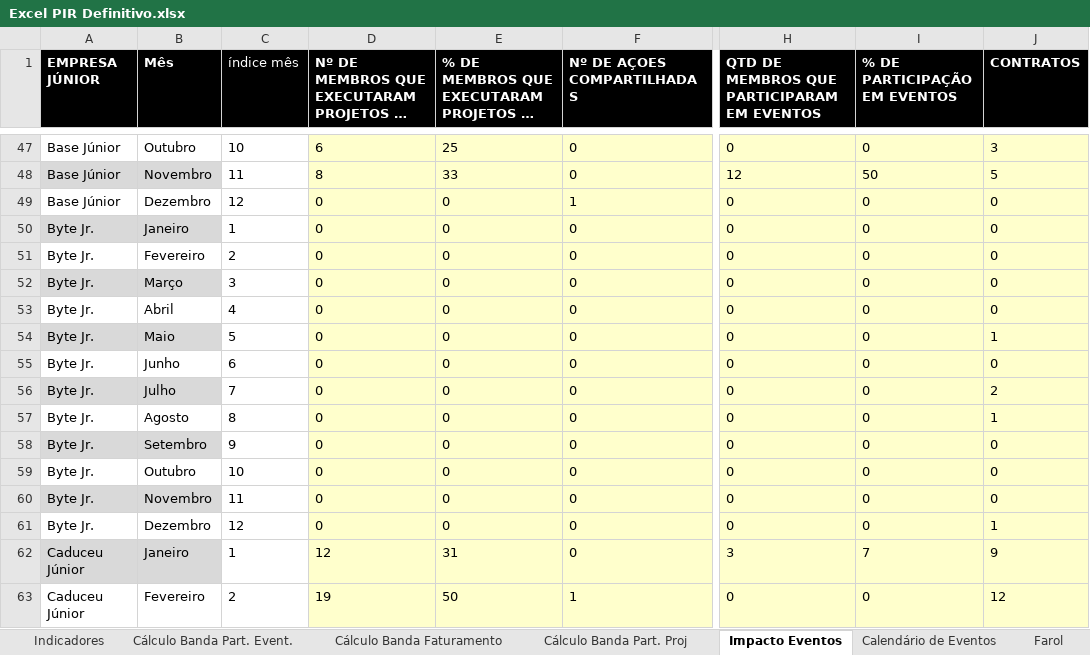
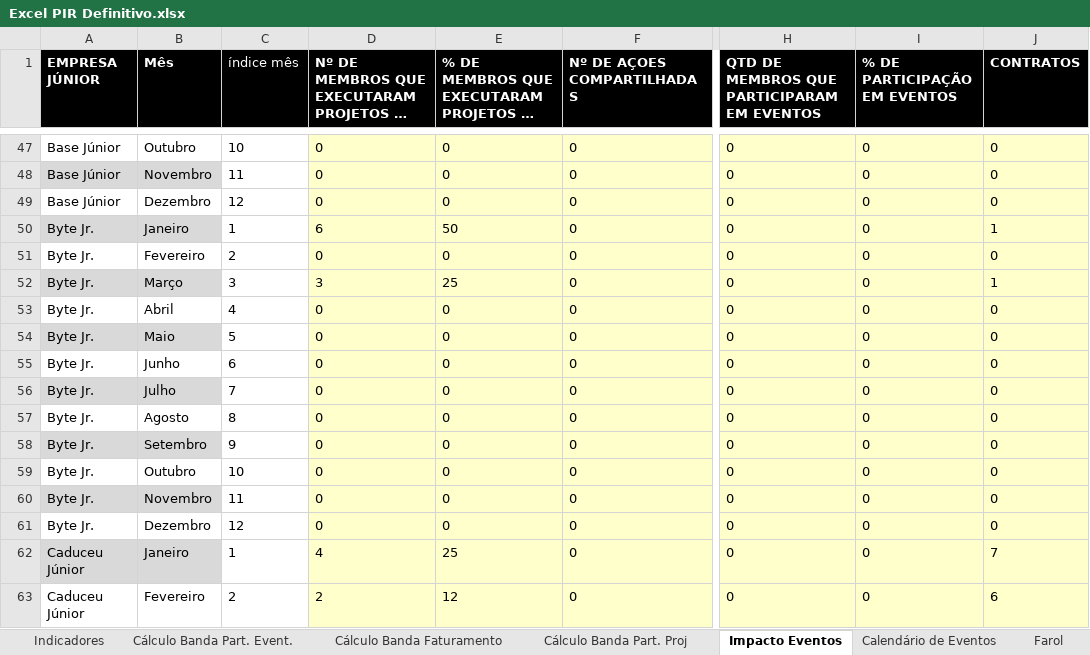
Before and after one commit to ricardorohrs/FejersBI, an Excel workbook: Excel PIR Definitivo.xlsx, sheet Impacto Eventos, drawn as a sheet; only a part is shown, gaps mark what is left out; long unchanged cells end in …; values as stored, in another font and other column widths than the file's, no borders; the diff covers the shown part only; the diff names each change by its address in the sheet, - before the commit and + after, or states it on an @@ line.

Commit message:
25/05 - 15:45
Finalização das minhas planilhas, acho que só falta a parte de presença em eventos.

```diff
--- a/Excel PIR Definitivo.xlsx (sheet Impacto Eventos)
+++ b/Excel PIR Definitivo.xlsx (sheet Impacto Eventos)
-D47: 6
+D47: 0
-E47: 25
+E47: 0
-J47 (CONTRATOS): 3
+J47 (CONTRATOS): 0
-D48: 8
+D48: 0
-E48: 33
+E48: 0
-H48: 12
+H48: 0
-I48 (% DE PARTICIPAÇÃO EM EVENTOS): 50
+I48 (% DE PARTICIPAÇÃO EM EVENTOS): 0
-J48 (CONTRATOS): 5
+J48 (CONTRATOS): 0
-F49 (Nº DE AÇOES COMPARTILHADAS): 1
+F49 (Nº DE AÇOES COMPARTILHADAS): 0
-D50: 0
+D50: 6
-E50: 0
+E50: 50
-J50 (CONTRATOS): 0
+J50 (CONTRATOS): 1
-D52: 0
+D52: 3
-E52: 0
+E52: 25
-J52 (CONTRATOS): 0
+J52 (CONTRATOS): 1
-J54 (CONTRATOS): 1
+J54 (CONTRATOS): 0
-J56 (CONTRATOS): 2
+J56 (CONTRATOS): 0
-J57 (CONTRATOS): 1
+J57 (CONTRATOS): 0
-J61 (CONTRATOS): 1
+J61 (CONTRATOS): 0
-D62: 12
+D62: 4
-E62: 31
+E62: 25
-H62: 3
+H62: 0
-I62 (% DE PARTICIPAÇÃO EM EVENTOS): 7
+I62 (% DE PARTICIPAÇÃO EM EVENTOS): 0
-J62 (CONTRATOS): 9
+J62 (CONTRATOS): 7
-D63: 19
+D63: 2
-E63: 50
+E63: 12
-F63 (Nº DE AÇOES COMPARTILHADAS): 1
+F63 (Nº DE AÇOES COMPARTILHADAS): 0
-J63 (CONTRATOS): 12
+J63 (CONTRATOS): 6
```
Also changed, not shown: 2 added rows, 2 removed rows, 1342 edited cells and cell formats elsewhere in this sheet, sheet Média NPS-Fat, sheet Calendário de Eventos, formulas that keep their value.
